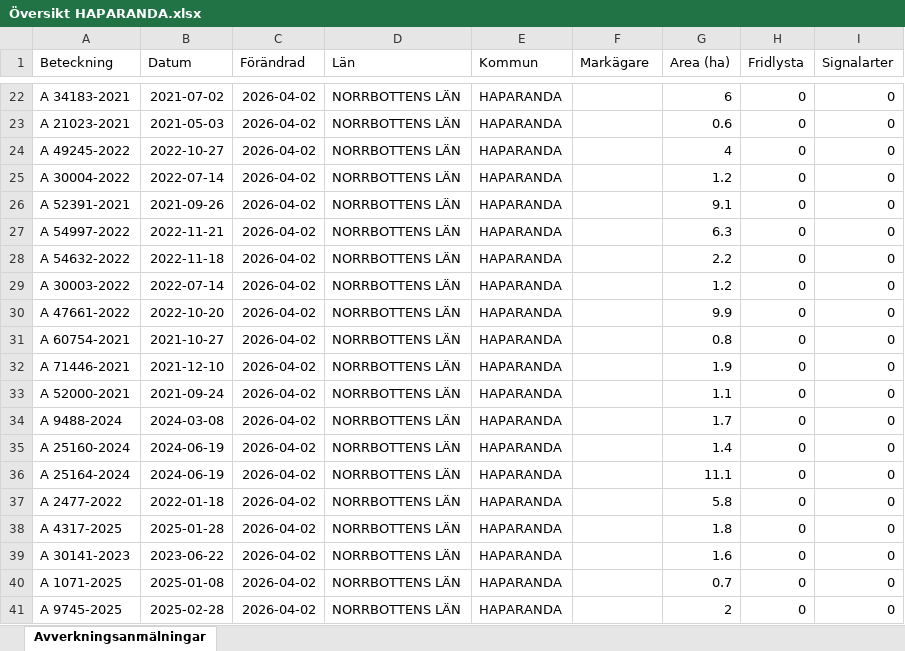
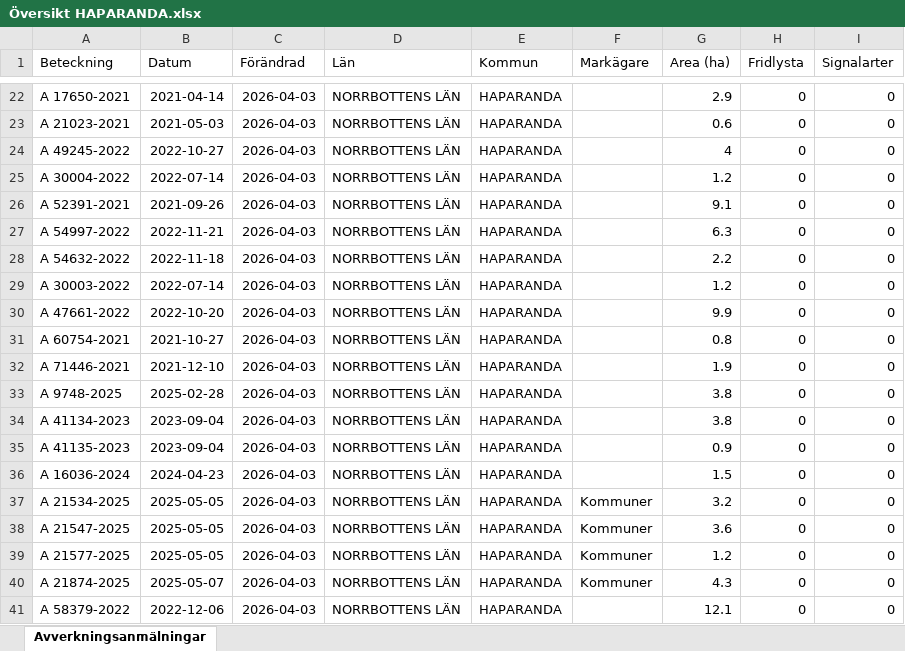
Before and after one commit to klasma/Logging_2583, an Excel workbook: Översikt HAPARANDA.xlsx, sheet Avverkningsanmälningar, drawn as a sheet; only a part is shown, gaps mark what is left out; values as stored, in another font and other column widths than the file's, no borders; the diff covers the shown part only; the diff names each change by its address in the sheet, - before the commit and + after, or states it on an @@ line.

```diff
--- a/Översikt HAPARANDA.xlsx (sheet Avverkningsanmälningar)
+++ b/Översikt HAPARANDA.xlsx (sheet Avverkningsanmälningar)
-A22 (Beteckning): A 34183-2021
+A22 (Beteckning): A 17650-2021
-B22 (Datum): 2021-07-02
+B22 (Datum): 2021-04-14
-C22:C41 (Förändrad): 2026-04-02
+C22:C41 (Förändrad): 2026-04-03
-G22 (Area (ha)): 6
+G22 (Area (ha)): 2.9
-A33 (Beteckning): A 52000-2021
+A33 (Beteckning): A 9748-2025
-B33 (Datum): 2021-09-24
+B33 (Datum): 2025-02-28
-G33 (Area (ha)): 1.1
+G33 (Area (ha)): 3.8
-A34 (Beteckning): A 9488-2024
+A34 (Beteckning): A 41134-2023
-B34 (Datum): 2024-03-08
+B34 (Datum): 2023-09-04
-G34 (Area (ha)): 1.7
+G34 (Area (ha)): 3.8
-A35 (Beteckning): A 25160-2024
+A35 (Beteckning): A 41135-2023
-B35 (Datum): 2024-06-19
+B35 (Datum): 2023-09-04
-G35 (Area (ha)): 1.4
+G35 (Area (ha)): 0.9
-A36 (Beteckning): A 25164-2024
+A36 (Beteckning): A 16036-2024
-B36 (Datum): 2024-06-19
+B36 (Datum): 2024-04-23
-G36 (Area (ha)): 11.1
+G36 (Area (ha)): 1.5
-A37 (Beteckning): A 2477-2022
+A37 (Beteckning): A 21534-2025
-B37 (Datum): 2022-01-18
+B37 (Datum): 2025-05-05
-F37:F40 (Markägare): (empty)
+F37:F40 (Markägare): Kommuner
-G37 (Area (ha)): 5.8
+G37 (Area (ha)): 3.2
-A38 (Beteckning): A 4317-2025
+A38 (Beteckning): A 21547-2025
-B38 (Datum): 2025-01-28
+B38 (Datum): 2025-05-05
-G38 (Area (ha)): 1.8
+G38 (Area (ha)): 3.6
-A39 (Beteckning): A 30141-2023
+A39 (Beteckning): A 21577-2025
-B39 (Datum): 2023-06-22
+B39 (Datum): 2025-05-05
-G39 (Area (ha)): 1.6
+G39 (Area (ha)): 1.2
-A40 (Beteckning): A 1071-2025
+A40 (Beteckning): A 21874-2025
-B40 (Datum): 2025-01-08
+B40 (Datum): 2025-05-07
-G40 (Area (ha)): 0.7
+G40 (Area (ha)): 4.3
-A41 (Beteckning): A 9745-2025
+A41 (Beteckning): A 58379-2022
-B41 (Datum): 2025-02-28
+B41 (Datum): 2022-12-06
-G41 (Area (ha)): 2
+G41 (Area (ha)): 12.1
```
Also changed, not shown: 775 edited cells elsewhere in this sheet, artfynd/A 1855-2025 artfynd.xlsx, artfynd/A 31667-2021 artfynd.xlsx, 31 other files.
